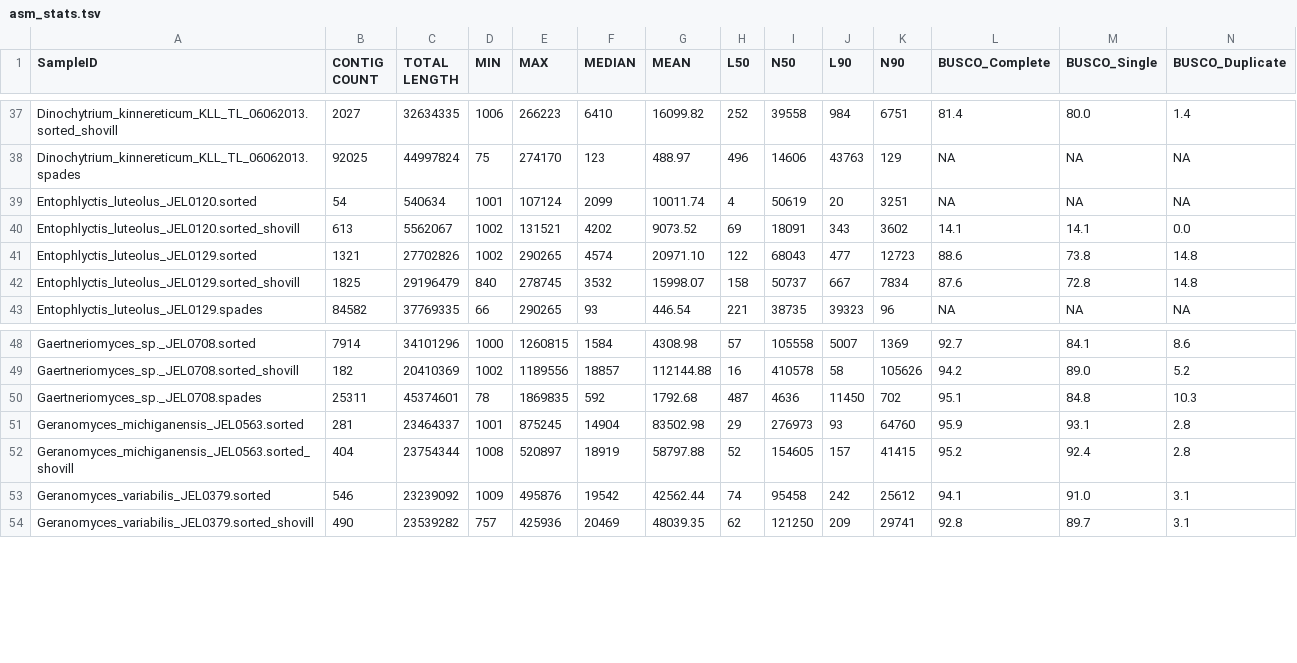
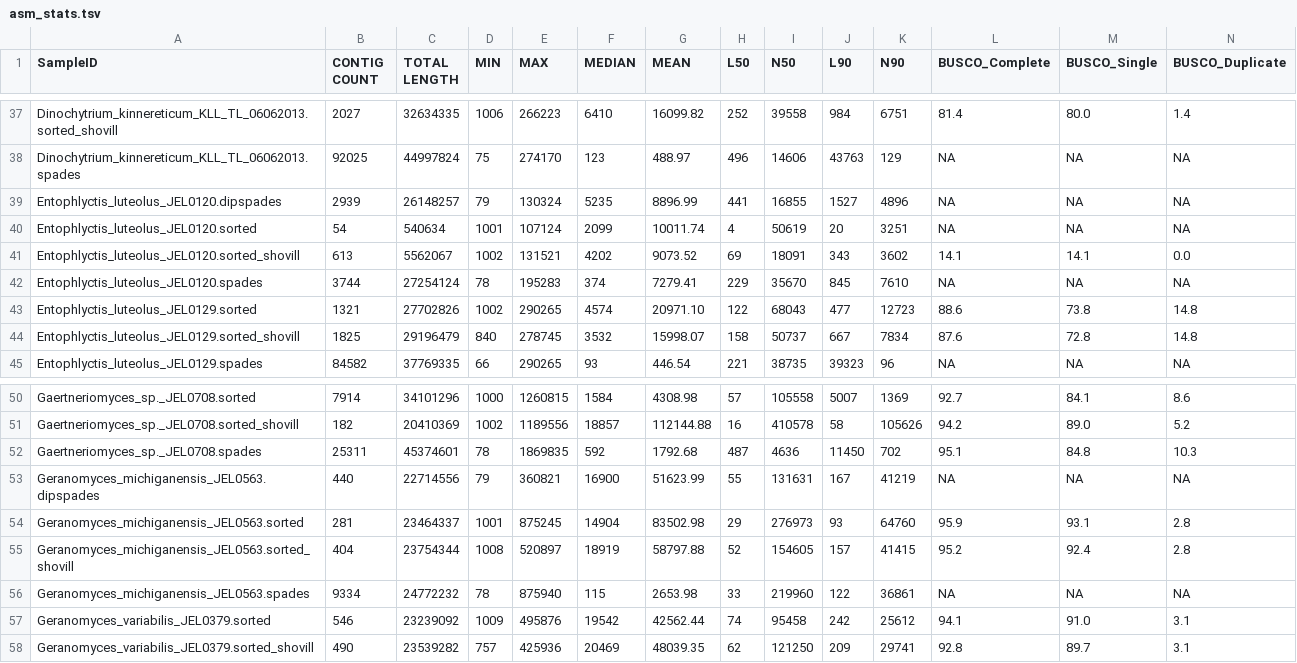
Before and after one commit to stajichlab/Chytrid_Phylogenomics, a TSV file: LCG/Assembly/asm_stats.tsv, drawn as a sheet; only a part is shown, gaps mark what is left out; rows hold the shown columns only; the diff names each change by its address in the sheet, - before the commit and + after, or states it on an @@ line.

Commit message:
added 2 more

```diff
--- a/LCG/Assembly/asm_stats.tsv
+++ b/LCG/Assembly/asm_stats.tsv
+row 39: Entophlyctis_luteolus_JEL0120.dipspades | 2939 | 26148257 | 79 | 130324 | 5235 | 8896.99 | 441 | 16855 | 1527 | 4896 | NA | NA | NA
+row 42: Entophlyctis_luteolus_JEL0120.spades | 3744 | 27254124 | 78 | 195283 | 374 | 7279.41 | 229 | 35670 | 845 | 7610 | NA | NA | NA
+row 53: Geranomyces_michiganensis_JEL0563.dipspades | 440 | 22714556 | 79 | 360821 | 16900 | 51623.99 | 55 | 131631 | 167 | 41219 | NA | NA | NA
+row 56: Geranomyces_michiganensis_JEL0563.spades | 9334 | 24772232 | 78 | 875940 | 115 | 2653.98 | 33 | 219960 | 122 | 36861 | NA | NA | NA
```
